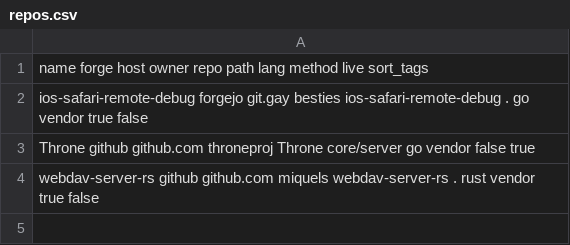
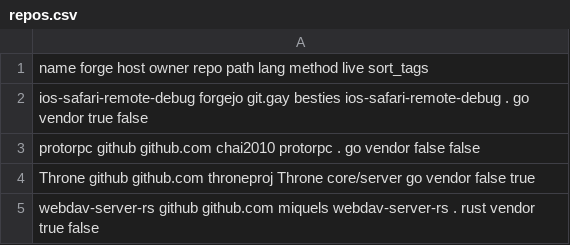
Before and after one commit to paveloom/gentoo-distfiles, a CSV file: repos.csv, drawn as a sheet; the diff names each change by its address in the sheet, - before the commit and + after, or states it on an @@ line.

Commit message:
Add the `protorpc` package.

```diff
--- a/repos.csv
+++ b/repos.csv
+row 3: protorpc github github.com chai2010 protorpc . go vendor false false
```
